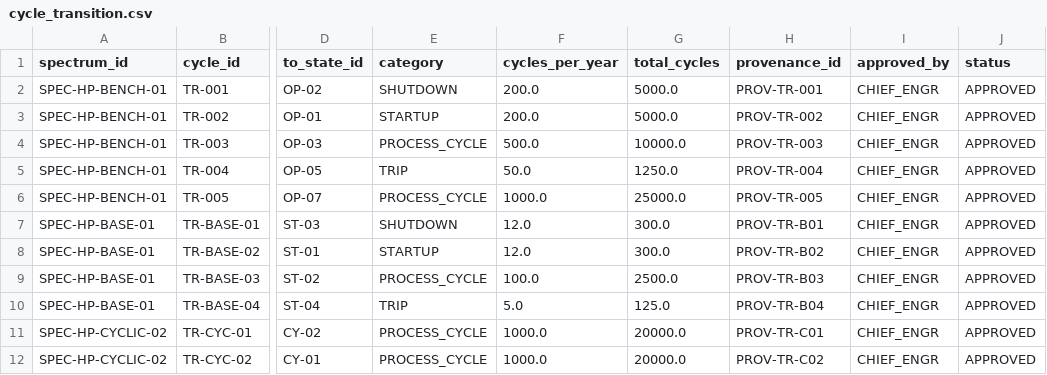
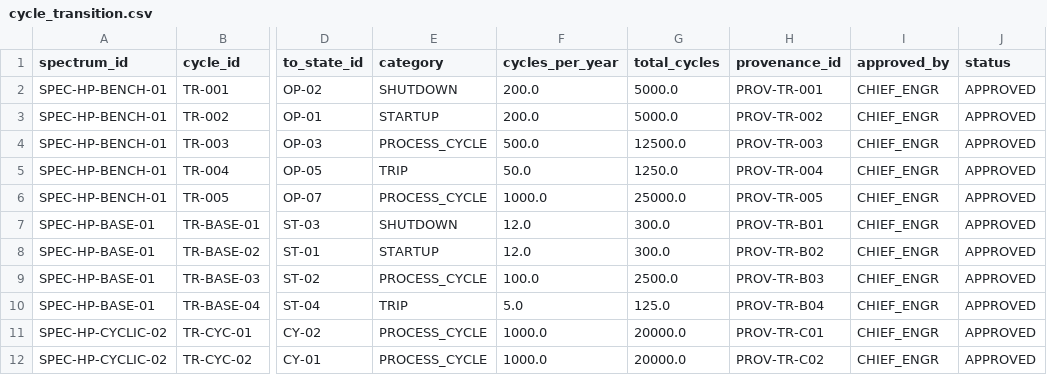
Before and after one commit to reallakshman19/AA3, a CSV file: docs/High Pr/cycle_transition.csv, drawn as a sheet; only a part is shown, gaps mark what is left out; the diff names each change by its address in the sheet, - before the commit and + after, or states it on an @@ line.

Commit message:
fix(hp): correct benchmark lifetime cycle count

```diff
--- a/docs/High Pr/cycle_transition.csv
+++ b/docs/High Pr/cycle_transition.csv
-G4 (total_cycles): 10000.0
+G4 (total_cycles): 12500.0
```
